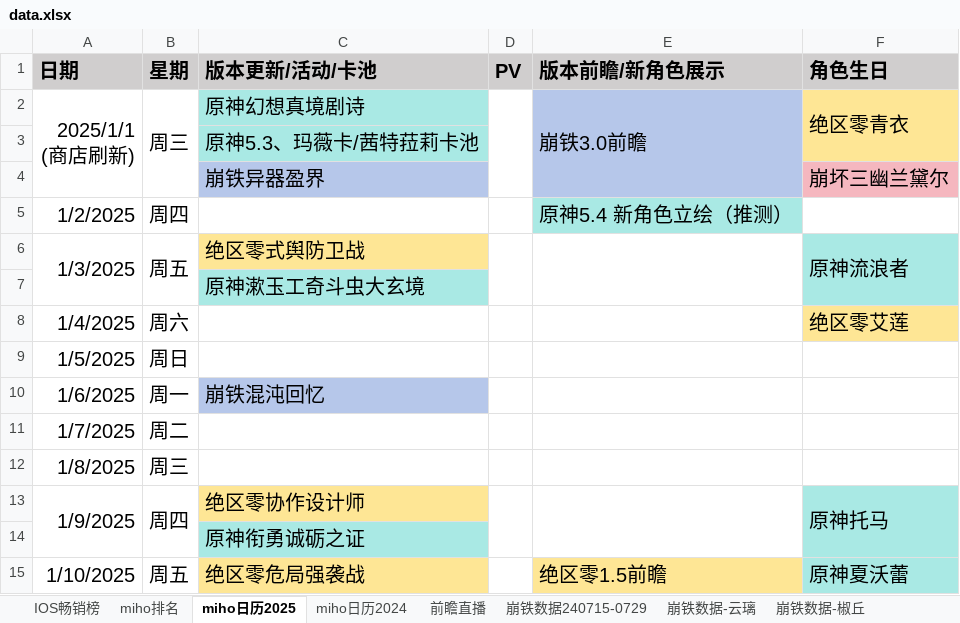
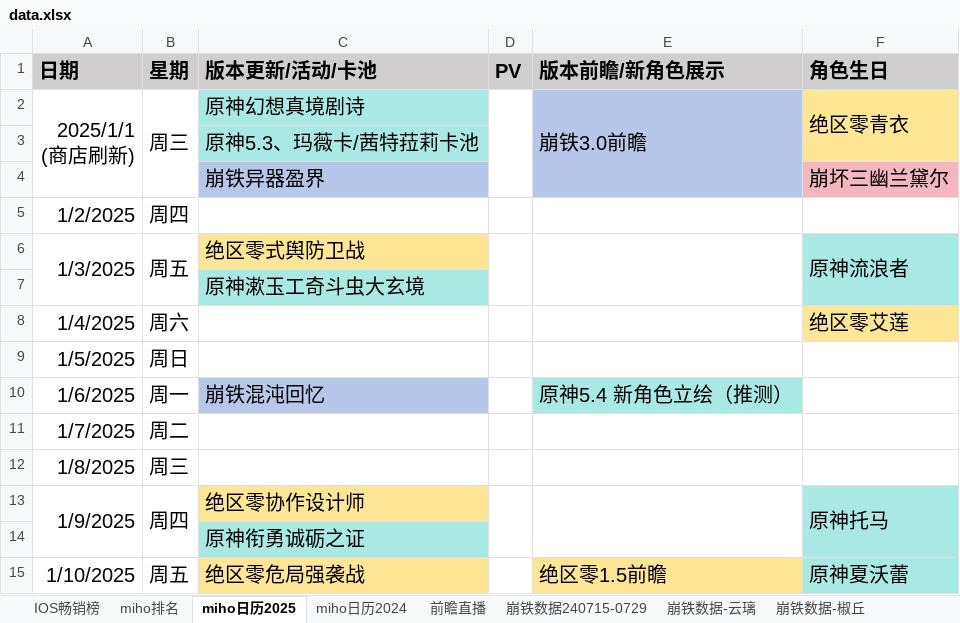
Before and after one commit to zq56745674/HSR_DATA_SERVER, an Excel workbook: doc/data.xlsx, sheet miho日历2025, drawn as a sheet; only a part is shown; values as stored, in another font and other column widths than the file's, no borders; the diff names each change by its address in the sheet, - before the commit and + after, or states it on an @@ line.

```diff
--- a/doc/data.xlsx (sheet miho日历2025)
+++ b/doc/data.xlsx (sheet miho日历2025)
-E5 (版本前瞻/新角色展示): 原神5.4 新角色立绘（推测）
+E5 (版本前瞻/新角色展示): (empty)
-E5 fill: #A9E9E4
+E5 fill: none
-E10 (版本前瞻/新角色展示): (empty)
+E10 (版本前瞻/新角色展示): 原神5.4 新角色立绘（推测）
-E10 fill: none
+E10 fill: #A9E9E4
```
Also changed, not shown: sheet IOS畅销榜, sheet miho排名, charts or pictures.
